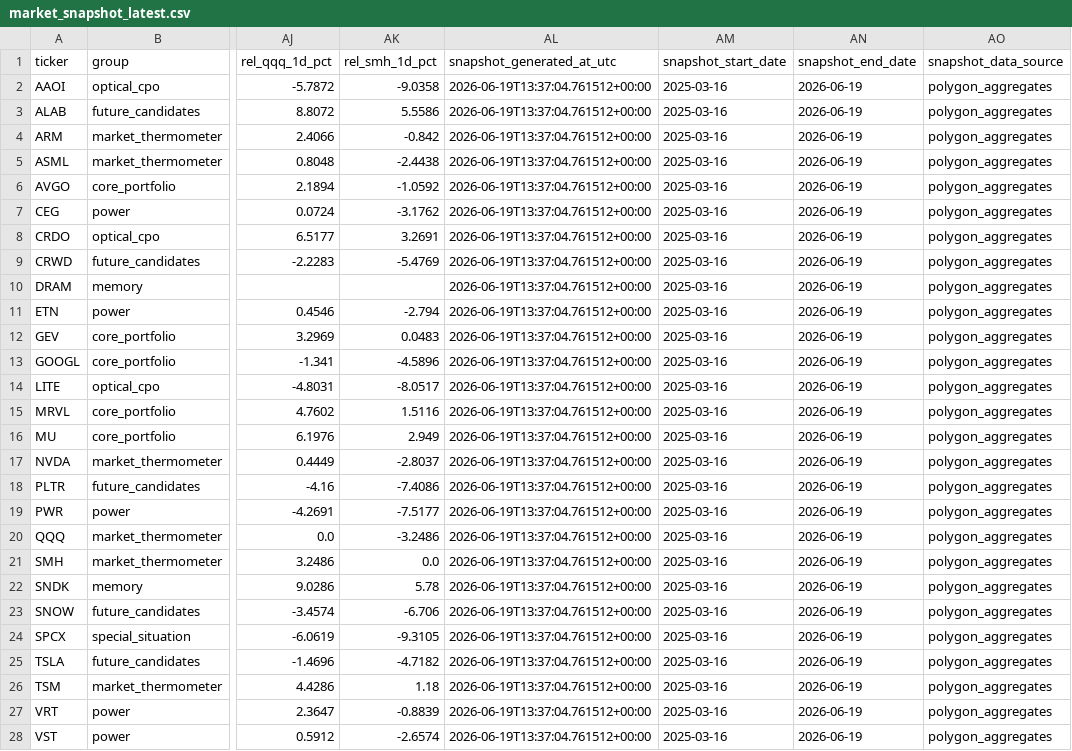
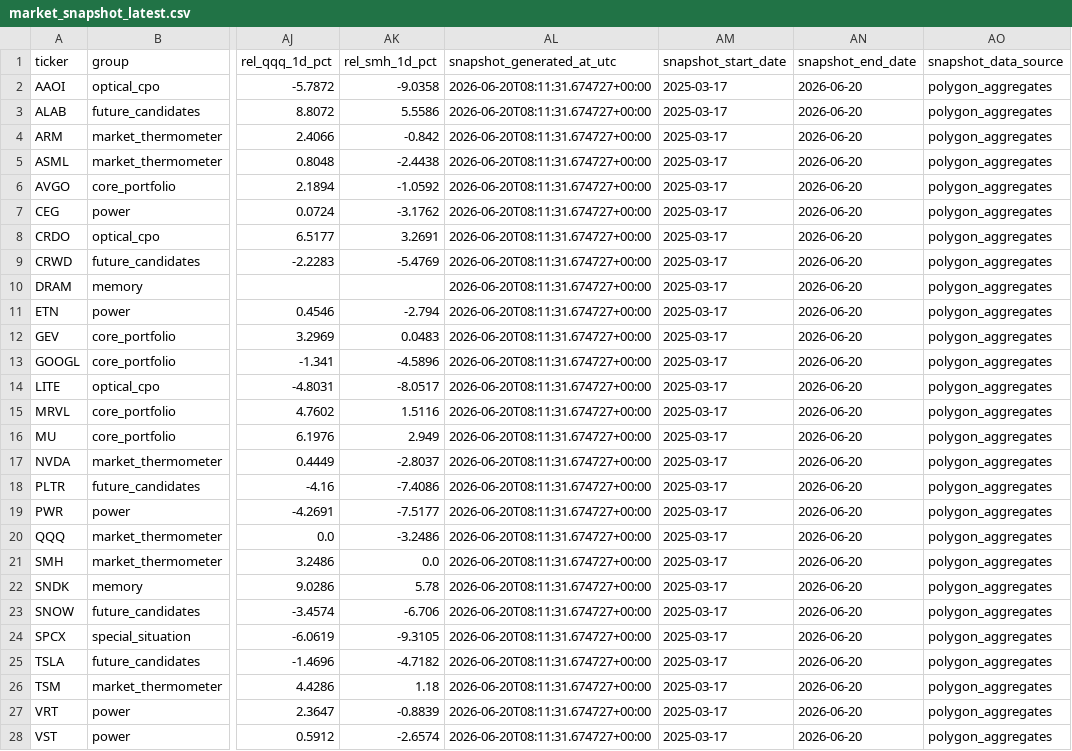
Before and after one commit to Davyalwaysin/market-radar-public-data, a CSV file: data/latest/market_snapshot_latest.csv, drawn as a sheet; only a part is shown, gaps mark what is left out; the diff covers the shown part only; the diff names each change by its address in the sheet, - before the commit and + after, or states it on an @@ line.

```diff
--- a/data/latest/market_snapshot_latest.csv
+++ b/data/latest/market_snapshot_latest.csv
-AL2:AL28 (snapshot_generated_at_utc): 2026-06-19T13:37:04.761512+00:00
+AL2:AL28 (snapshot_generated_at_utc): 2026-06-20T08:11:31.674727+00:00
-AM2:AM28 (snapshot_start_date): 2025-03-16
+AM2:AM28 (snapshot_start_date): 2025-03-17
-AN2:AN28 (snapshot_end_date): 2026-06-19
+AN2:AN28 (snapshot_end_date): 2026-06-20
```
Also changed, not shown: 3 edited cells elsewhere in this file, 1 other file.
